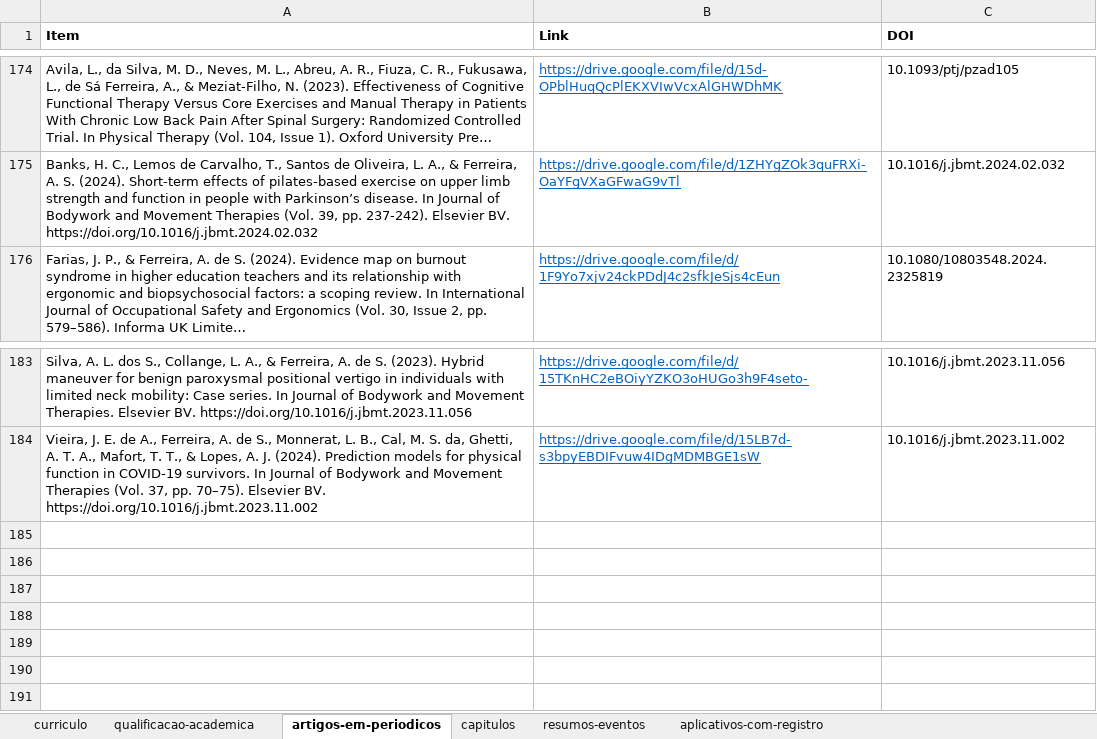
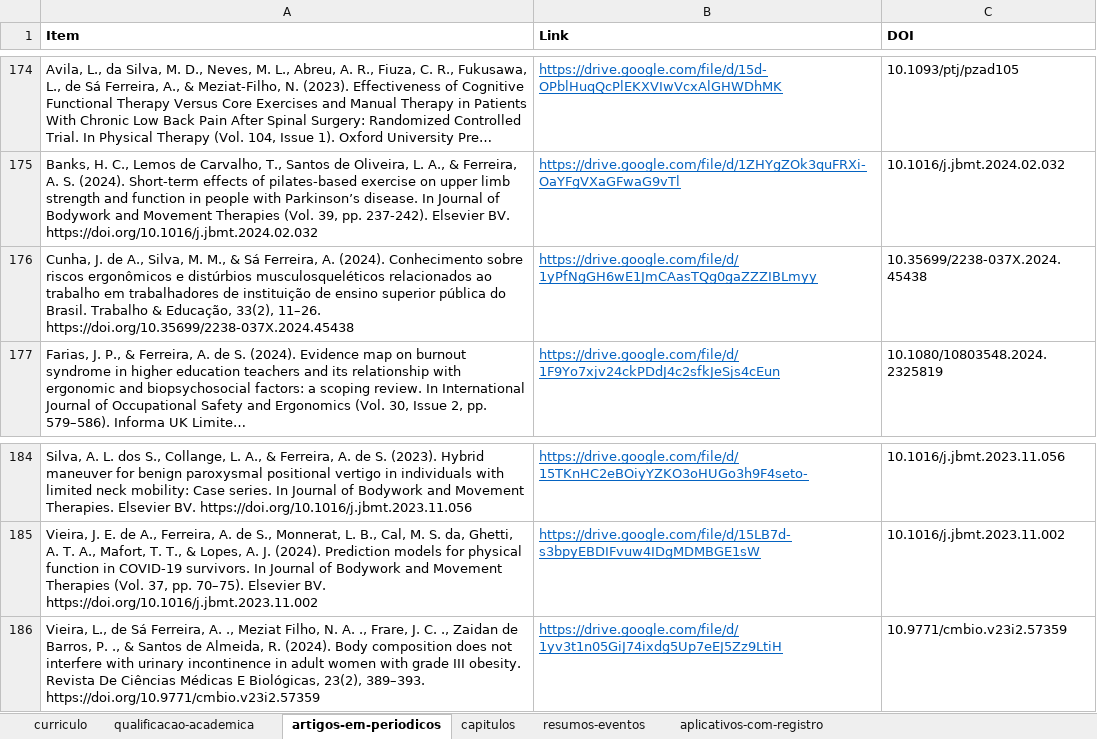
Before and after one commit to FerreiraAS/Ciencia-com-R-Consultoria, an Excel workbook: Links.xlsx, sheet artigos-em-periodicos, drawn as a sheet; only a part is shown, gaps mark what is left out; long unchanged cells end in …; values as stored, in another font and other column widths than the file's, no borders; conditional formats not drawn; the diff names each change by its address in the sheet, - before the commit and + after, or states it on an @@ line.

```diff
--- a/Links.xlsx (sheet artigos-em-periodicos)
+++ b/Links.xlsx (sheet artigos-em-periodicos)
+row 176: Cunha, J. de A., Silva, M. M., & Sá Ferreira, A. (2024). Conhecimento sobre riscos ergonômicos e distúrbios musculosqueléticos relacionados ao trabalho em trabalhadores de instituição de ensino superior pública do Brasil. Trabalho & Educação, 33(2), 11–26. https://doi.org/10.35699/2238-037X.2024.45438 | https://drive.google.com/file/d/1yPfNgGH6wE1JmCAasTQg0gaZZZIBLmyy | 10.35699/2238-037X.2024.45438
+row 186: Vieira, L., de Sá Ferreira, A. ., Meziat Filho, N. A. ., Frare, J. C. ., Zaidan de Barros, P. ., & Santos de Almeida, R. (2024). Body composition does not interfere with urinary incontinence in adult women with grade III obesity. Revista De Ciências Médicas E Biológicas, 23(2), 389–393. https://doi.org/10.9771/cmbio.v23i2.57359 | https://drive.google.com/file/d/1yv3t1n05GiJ74ixdg5Up7eEJ5Zz9LtiH | 10.9771/cmbio.v23i2.57359
```
Also changed, not shown: docs/Links.xlsx, 18 other files.
